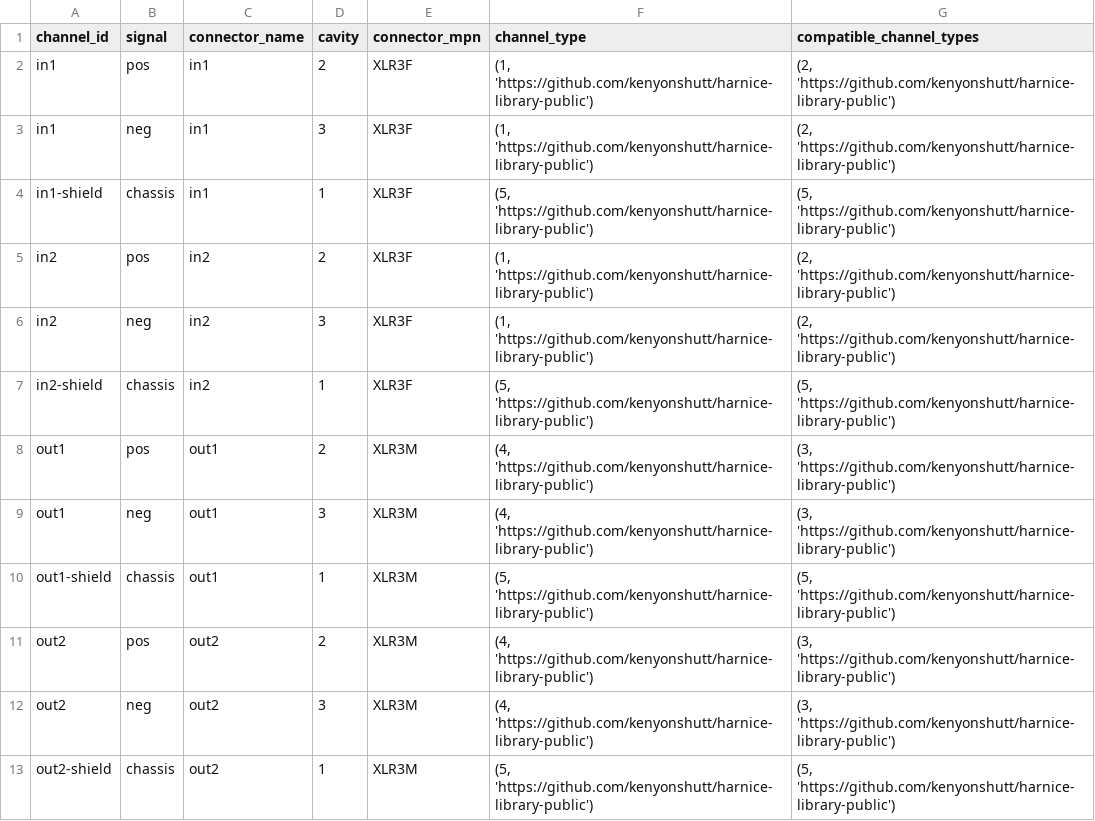
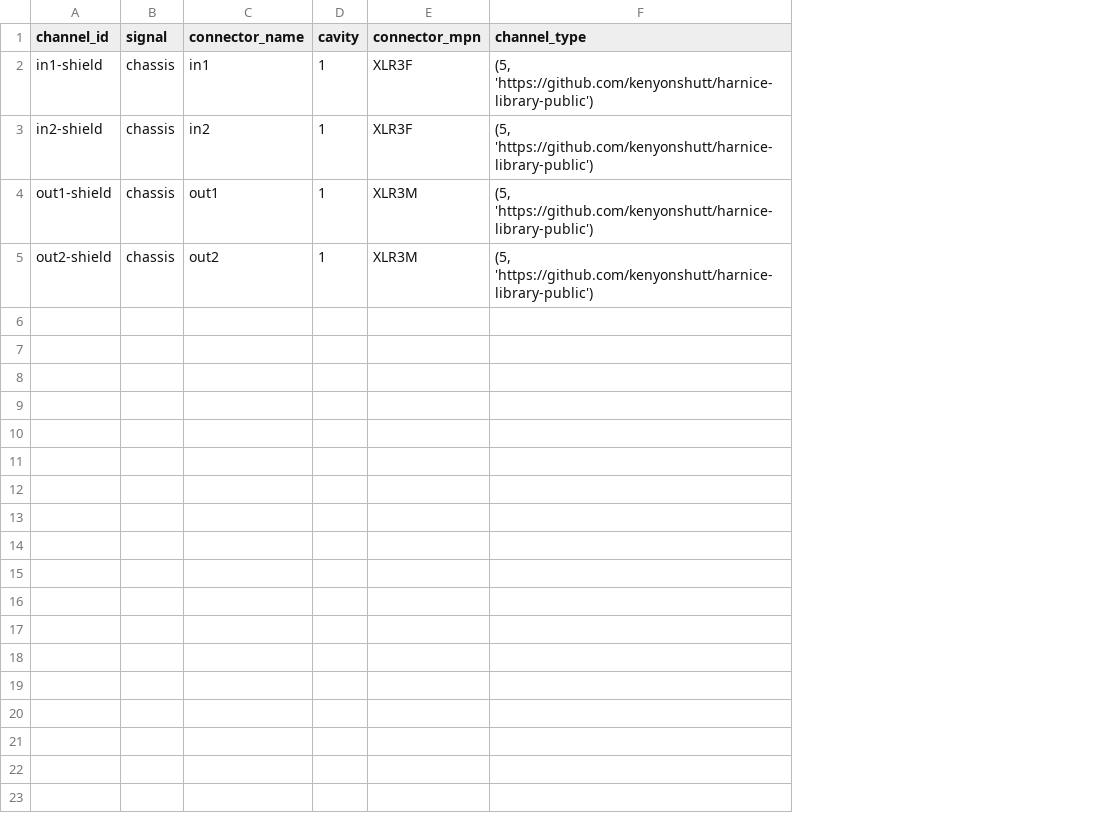
Before and after one commit to harnice/Harnice, a TSV file: devices/pro_audio/applied_research_and_technology/726787/726787-rev1/726787-rev1-signals_list.tsv, drawn as a sheet; removed rows and columns are numbered as before the commit, all else as after; the diff names each change by its address in the sheet, - before the commit and + after, or states it on an @@ line.

```diff
--- a/devices/pro_audio/applied_research_and_technology/726787/726787-rev1/726787-rev1-signals_list.tsv
+++ b/devices/pro_audio/applied_research_and_technology/726787/726787-rev1/726787-rev1-signals_list.tsv
-column G (compatible_channel_types), row 4: (5, 'https://github.com/kenyonshutt/harnice-library-public'); row 7: (5, 'https://github.com/kenyonshutt/harnice-library-public'); row 10: (5, 'https://github.com/kenyonshutt/harnice-library-public'); row 13: (5, 'https://github.com/kenyonshutt/harnice-library-public')
-row 2: in1 | pos | in1 | 2 | XLR3F | (1, 'https://github.com/kenyonshutt/harnice-library-public') | (2, 'https://github.com/kenyonshutt/harnice-library-public')
-row 3: in1 | neg | in1 | 3 | XLR3F | (1, 'https://github.com/kenyonshutt/harnice-library-public') | (2, 'https://github.com/kenyonshutt/harnice-library-public')
-row 5: in2 | pos | in2 | 2 | XLR3F | (1, 'https://github.com/kenyonshutt/harnice-library-public') | (2, 'https://github.com/kenyonshutt/harnice-library-public')
-row 6: in2 | neg | in2 | 3 | XLR3F | (1, 'https://github.com/kenyonshutt/harnice-library-public') | (2, 'https://github.com/kenyonshutt/harnice-library-public')
-row 8: out1 | pos | out1 | 2 | XLR3M | (4, 'https://github.com/kenyonshutt/harnice-library-public') | (3, 'https://github.com/kenyonshutt/harnice-library-public')
-row 9: out1 | neg | out1 | 3 | XLR3M | (4, 'https://github.com/kenyonshutt/harnice-library-public') | (3, 'https://github.com/kenyonshutt/harnice-library-public')
-row 11: out2 | pos | out2 | 2 | XLR3M | (4, 'https://github.com/kenyonshutt/harnice-library-public') | (3, 'https://github.com/kenyonshutt/harnice-library-public')
-row 12: out2 | neg | out2 | 3 | XLR3M | (4, 'https://github.com/kenyonshutt/harnice-library-public') | (3, 'https://github.com/kenyonshutt/harnice-library-public')
```
Also changed, not shown: devices/pro_audio/applied_research_and_technology/726787/726787-revision_history.tsv, devices/pro_audio/shure/SM58/sm58-revision_history.tsv, 4 other files.
